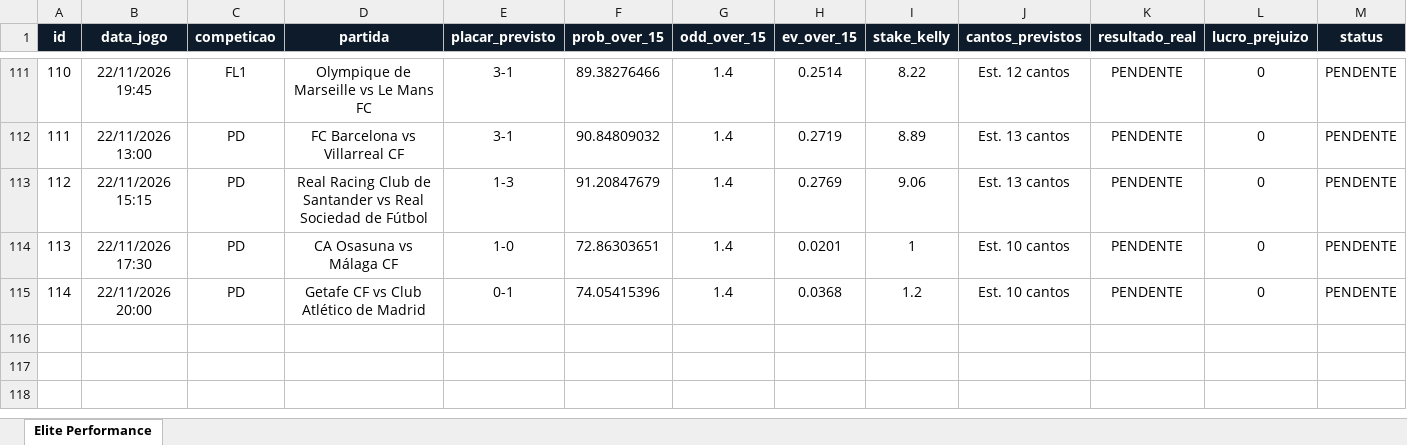
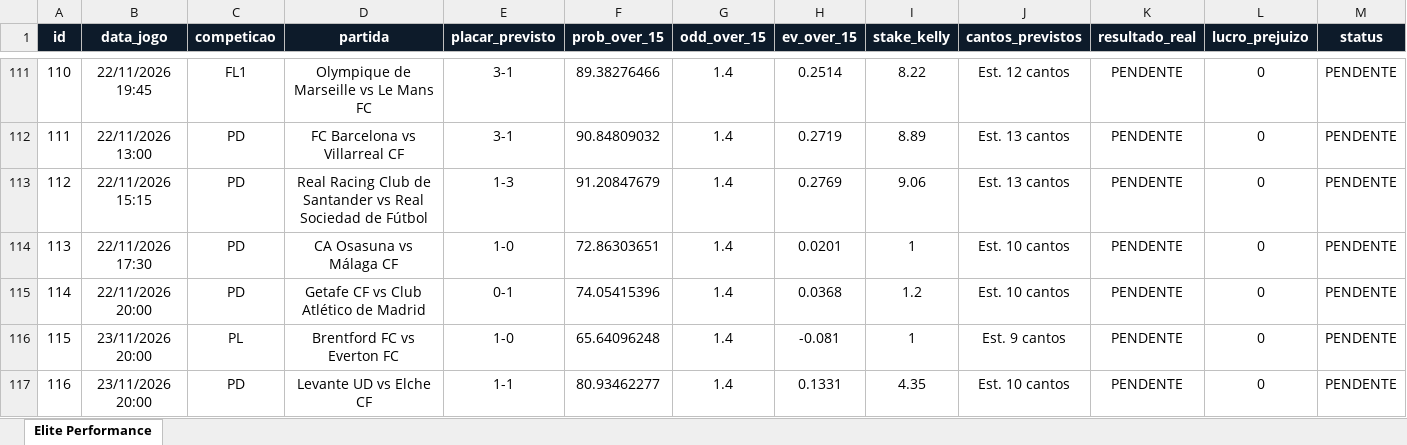
Before and after one commit to goncaloferreiragf019-lgtm/quant-football, an Excel workbook: quant_apostas_elite_novo.xlsx, sheet Elite Performance, drawn as a sheet; only a part is shown, gaps mark what is left out; values as stored, in another font and other column widths than the file's, no borders; the diff names each change by its address in the sheet, - before the commit and + after, or states it on an @@ line.

Commit message:
Auto-update: excel e base de dados quant

```diff
--- a/quant_apostas_elite_novo.xlsx (sheet Elite Performance)
+++ b/quant_apostas_elite_novo.xlsx (sheet Elite Performance)
+row 116: 115 | 23/11/2026 20:00 | PL | Brentford FC vs Everton FC | 1-0 | 65.64096248 | 1.4 | -0.081 | 1 | Est. 9 cantos | PENDENTE | 0 | PENDENTE
+row 117: 116 | 23/11/2026 20:00 | PD | Levante UD vs Elche CF | 1-1 | 80.93462277 | 1.4 | 0.1331 | 4.35 | Est. 10 cantos | PENDENTE | 0 | PENDENTE
```
Also changed, not shown: 1 other file.
